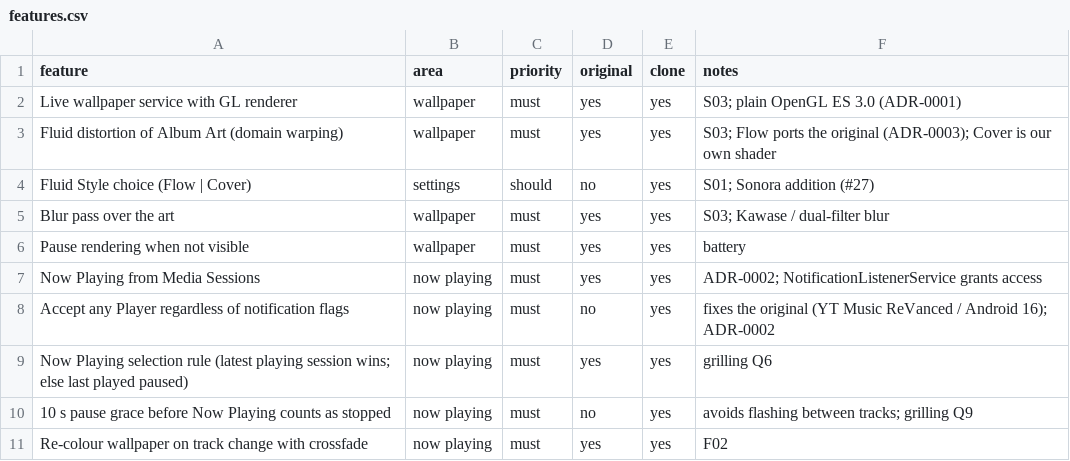
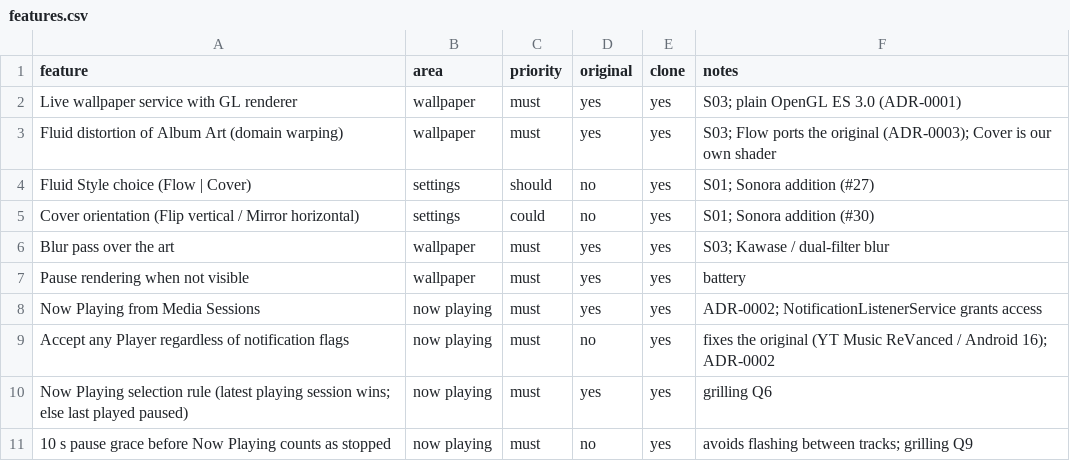
Before and after one commit to leo-snczki/sonora, a CSV file: replica/features.csv, drawn as a sheet; only a part is shown; the shorter side is filled out with more unchanged rows.

```diff
--- a/replica/features.csv
+++ b/replica/features.csv
@@ -4,2 +4,3 @@ Fluid distortion of Album Art (domain warping),wallpaper,must,yes,yes,S03; Flow
 Fluid Style choice (Flow | Cover),settings,should,no,yes,S01; Sonora addition (#27)
+Cover orientation (Flip vertical / Mirror horizontal),settings,could,no,yes,S01; Sonora addition (#30)
 Blur pass over the art,wallpaper,must,yes,yes,S03; Kawase / dual-filter blur
```
Also changed, not shown: 18 other files.
